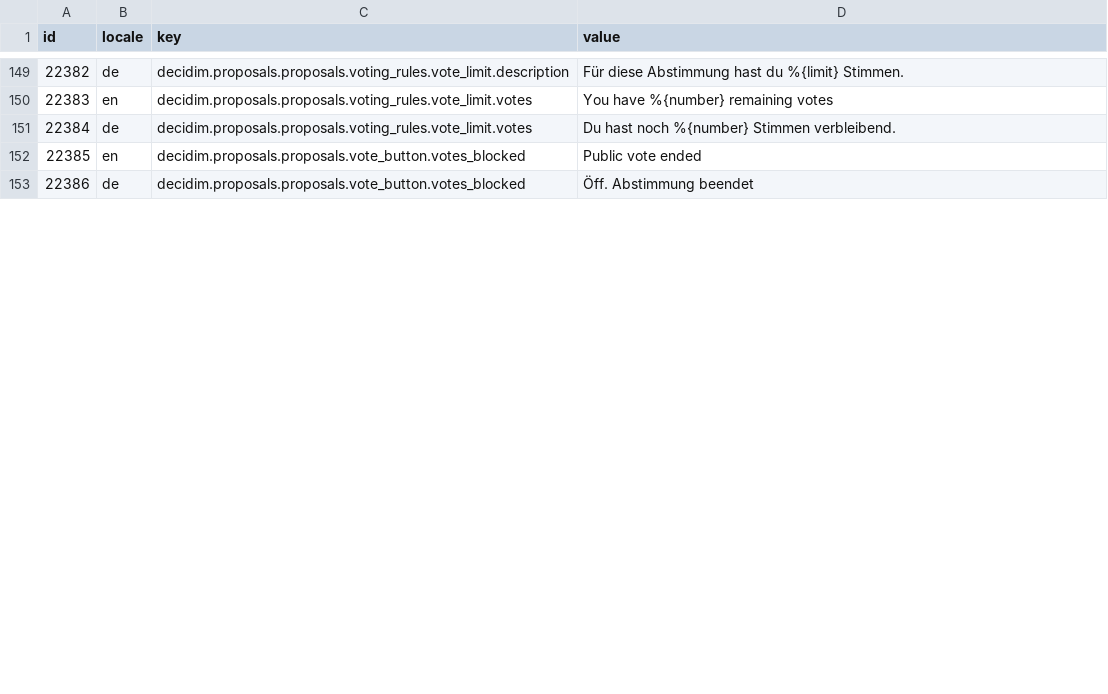
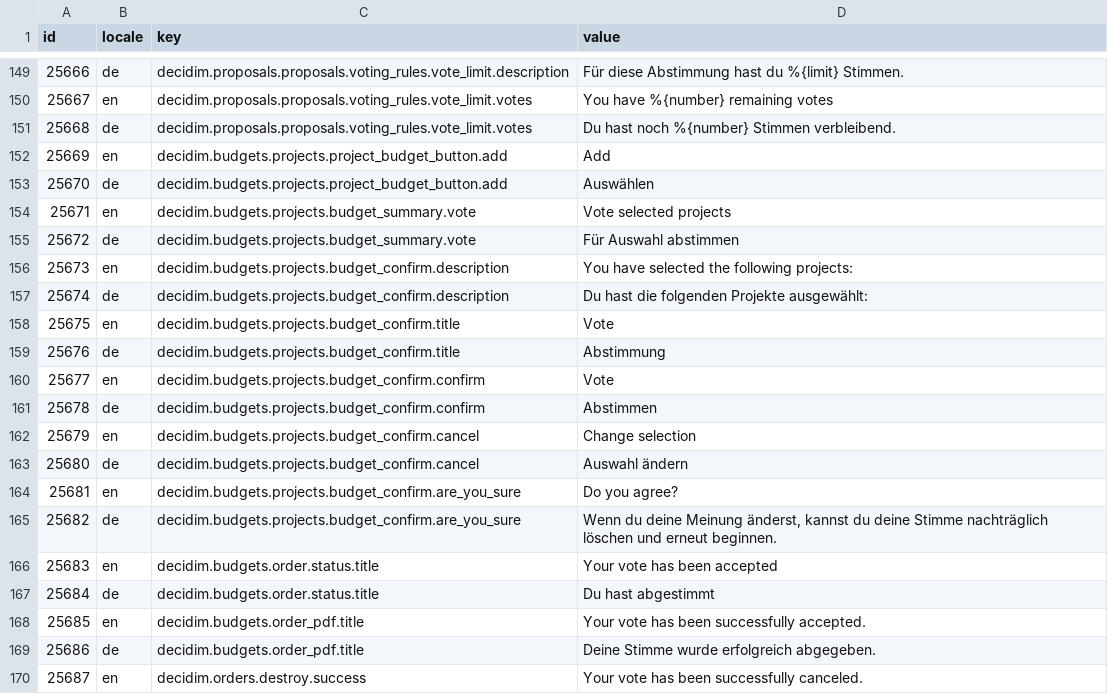
Before and after one commit to Urban-Equipe/decidim-zurich-term-customizer-files, a CSV file: x_proc_nettonull.csv, drawn as a sheet; only a part is shown, gaps mark what is left out; addresses are those after the commit; the diff covers the shown part only; the diff names each change by its address in the sheet, - before the commit and + after, or states it on an @@ line.

```diff
--- a/x_proc_nettonull.csv
+++ b/x_proc_nettonull.csv
@@ column A (id) renumbered between rows 11 and 181 @@
+row 152: 25669 | en | decidim.budgets.projects.project_budget_button.add | Add
+row 153: 25670 | de | decidim.budgets.projects.project_budget_button.add | Auswählen
+row 154: 25671 | en | decidim.budgets.projects.budget_summary.vote | Vote selected projects
+row 155: 25672 | de | decidim.budgets.projects.budget_summary.vote | Für Auswahl abstimmen
+row 156: 25673 | en | decidim.budgets.projects.budget_confirm.description | You have selected the following projects:
+row 157: 25674 | de | decidim.budgets.projects.budget_confirm.description | Du hast die folgenden Projekte ausgewählt:
+row 158: 25675 | en | decidim.budgets.projects.budget_confirm.title | Vote
+row 159: 25676 | de | decidim.budgets.projects.budget_confirm.title | Abstimmung
+row 160: 25677 | en | decidim.budgets.projects.budget_confirm.confirm | Vote
+row 161: 25678 | de | decidim.budgets.projects.budget_confirm.confirm | Abstimmen
-C162 (key): decidim.proposals.proposals.vote_button.votes_blocked
+C162 (key): decidim.budgets.projects.budget_confirm.cancel
-D162 (value): Public vote ended
+D162 (value): Change selection
+row 163: 25680 | de | decidim.budgets.projects.budget_confirm.cancel | Auswahl ändern
+row 164: 25681 | en | decidim.budgets.projects.budget_confirm.are_you_sure | Do you agree?
+row 165: 25682 | de | decidim.budgets.projects.budget_confirm.are_you_sure | Wenn du deine Meinung änderst, kannst du deine Stimme nachträglich löschen und erneut beginnen.
+row 166: 25683 | en | decidim.budgets.order.status.title | Your vote has been accepted
-C167 (key): decidim.proposals.proposals.vote_button.votes_blocked
+C167 (key): decidim.budgets.order.status.title
-D167 (value): Öff. Abstimmung beendet
+D167 (value): Du hast abgestimmt
+row 168: 25685 | en | decidim.budgets.order_pdf.title | Your vote has been successfully accepted.
+row 169: 25686 | de | decidim.budgets.order_pdf.title | Deine Stimme wurde erfolgreich abgegeben.
+row 170: 25687 | en | decidim.orders.destroy.success | Your vote has been successfully canceled.
```
Also changed, not shown: 15 added rows, 9 moved rows and 15 edited cells elsewhere in this file, mitwirken_smsverifikation.csv.
